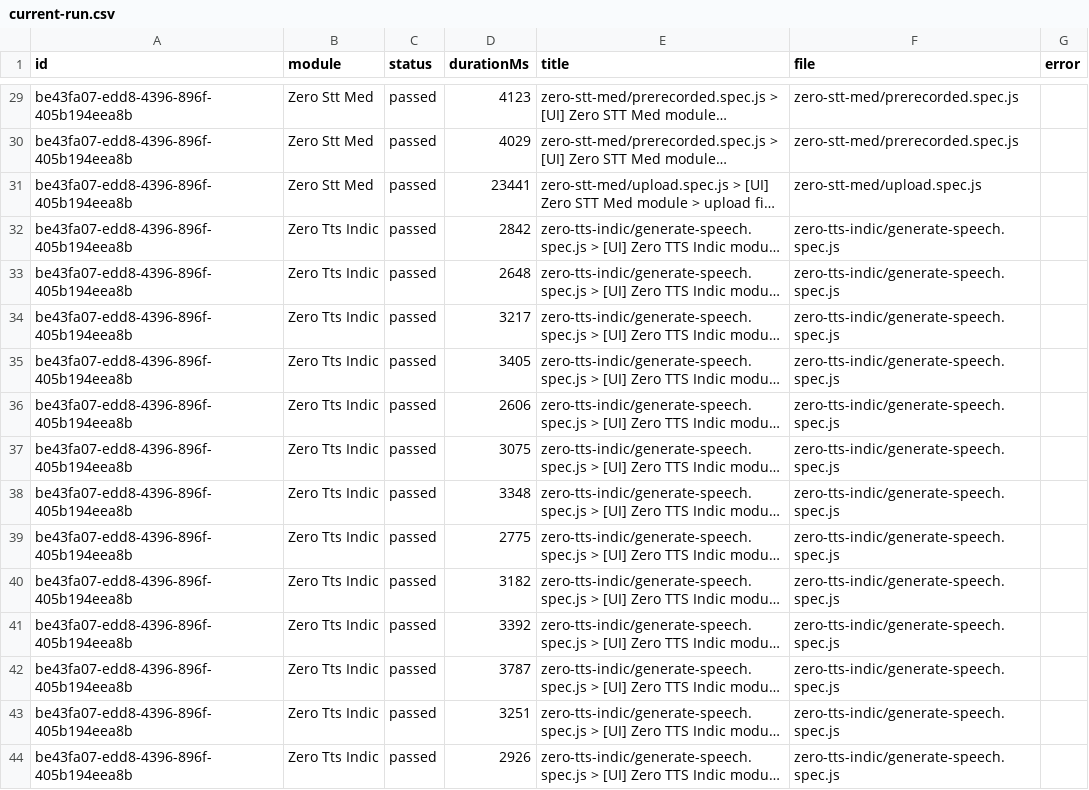
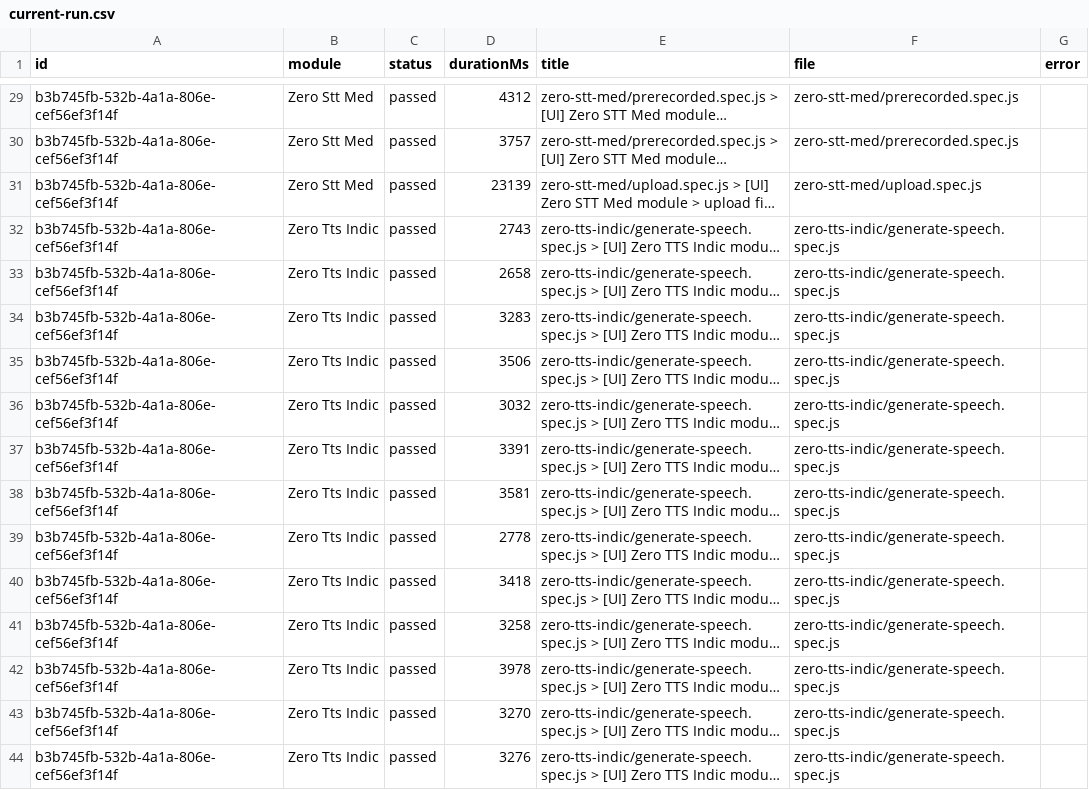
Before and after one commit to saira-uwc/Shunyalabs_widget, a CSV file: docs/exports/current-run.csv, drawn as a sheet; only a part is shown, gaps mark what is left out; long unchanged cells end in …; the diff covers the shown part only; the diff names each change by its address in the sheet, - before the commit and + after, or states it on an @@ line.

```diff
--- a/docs/exports/current-run.csv
+++ b/docs/exports/current-run.csv
-A29:A44 (id): be43fa07-edd8-4396-896f-405b194eea8b
+A29:A44 (id): b3b745fb-532b-4a1a-806e-cef56ef3f14f
-D29 (durationMs): 4123
+D29 (durationMs): 4312
-D30 (durationMs): 4029
+D30 (durationMs): 3757
-D31 (durationMs): 23441
+D31 (durationMs): 23139
-D32 (durationMs): 2842
+D32 (durationMs): 2743
-D33 (durationMs): 2648
+D33 (durationMs): 2658
-D34 (durationMs): 3217
+D34 (durationMs): 3283
-D35 (durationMs): 3405
+D35 (durationMs): 3506
-D36 (durationMs): 2606
+D36 (durationMs): 3032
-D37 (durationMs): 3075
+D37 (durationMs): 3391
-D38 (durationMs): 3348
+D38 (durationMs): 3581
-D39 (durationMs): 2775
+D39 (durationMs): 2778
-D40 (durationMs): 3182
+D40 (durationMs): 3418
-D41 (durationMs): 3392
+D41 (durationMs): 3258
-D42 (durationMs): 3787
+D42 (durationMs): 3978
-D43 (durationMs): 3251
+D43 (durationMs): 3270
-D44 (durationMs): 2926
+D44 (durationMs): 3276
```
Also changed, not shown: 51 edited cells elsewhere in this file, docs/exports/all-runs-summary.csv, 2 other files.
